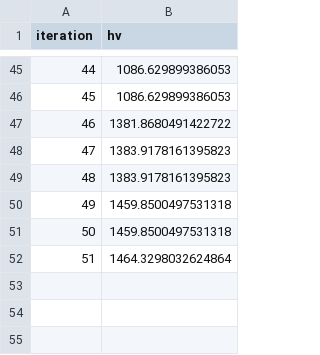
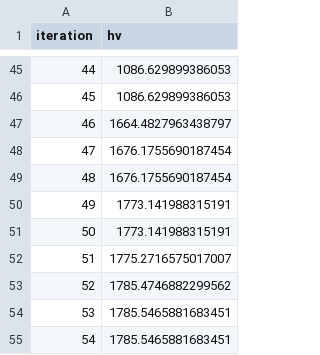
Before and after one commit to kimjk0489/2505JK, a CSV file: hv_tracking_ga_bo.csv, drawn as a sheet; only a part is shown, gaps mark what is left out.

```diff
--- a/hv_tracking_ga_bo.csv
+++ b/hv_tracking_ga_bo.csv
@@ -46,7 +46,10 @@ iteration,hv
 45,1086.629899386053
-46,1381.8680491422722
-47,1383.9178161395823
-48,1383.9178161395823
-49,1459.8500497531318
-50,1459.8500497531318
-51,1464.3298032624864
+46,1664.4827963438797
+47,1676.1755690187454
+48,1676.1755690187454
+49,1773.141988315191
+50,1773.141988315191
+51,1775.2716575017007
+52,1785.4746882299562
+53,1785.5465881683451
+54,1785.5465881683451
```
Also changed, not shown: BO_Slurry_data.csv, hv_tracking_bo.csv, 1 other file.
